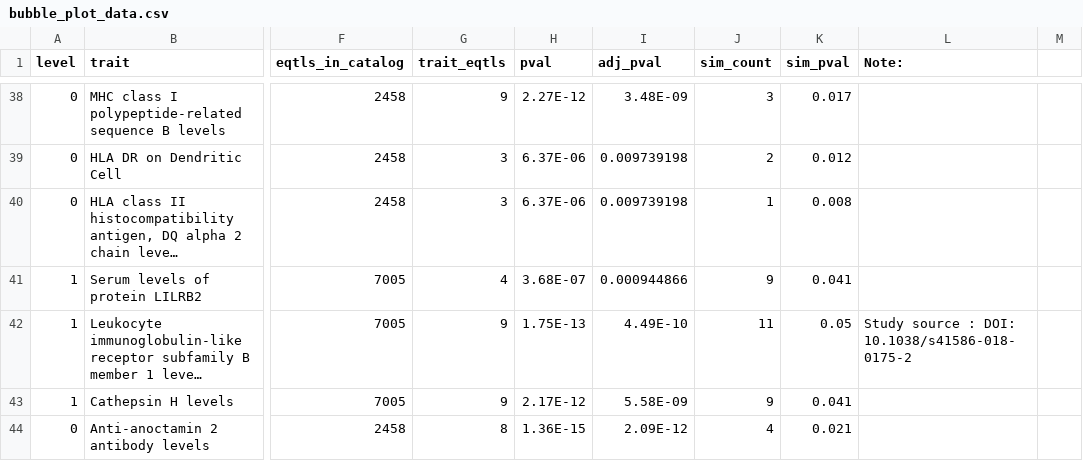
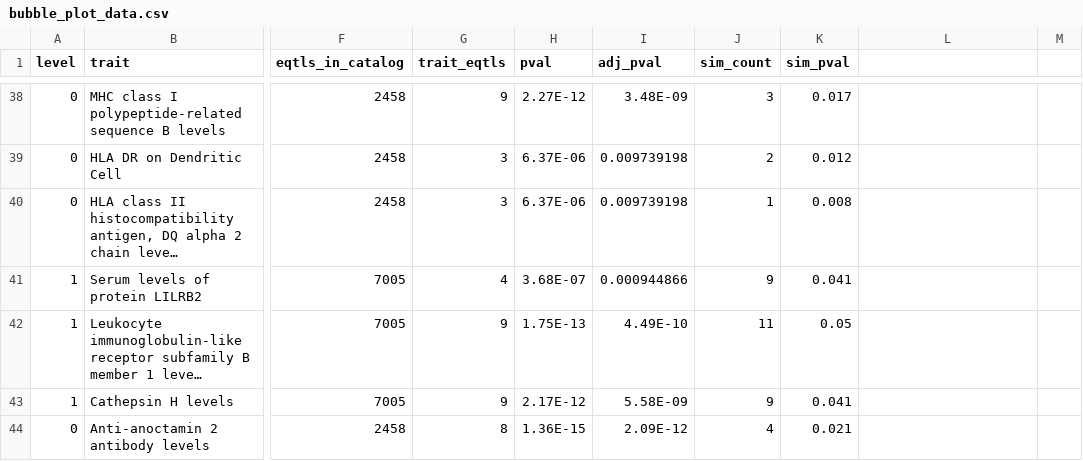
Before and after one commit to nicholaspudjihartono/JIA_comorbidity, a CSV file: data/bubble_plot_data.csv, drawn as a sheet; only a part is shown, gaps mark what is left out; long unchanged cells end in …; the diff covers the shown part only; the diff names each change by its address in the sheet, - before the commit and + after, or states it on an @@ line.

Commit message:
fixed the bubble_plot_data.csv under the data folder

```diff
--- a/data/bubble_plot_data.csv
+++ b/data/bubble_plot_data.csv
-L1: Note:
+L1: (empty)
-L42: Study source : DOI: 10.1038/s41586-018-0175-2
+L42: (empty)
```
Also changed, not shown: 1 removed row and 3 edited cells elsewhere in this file.
